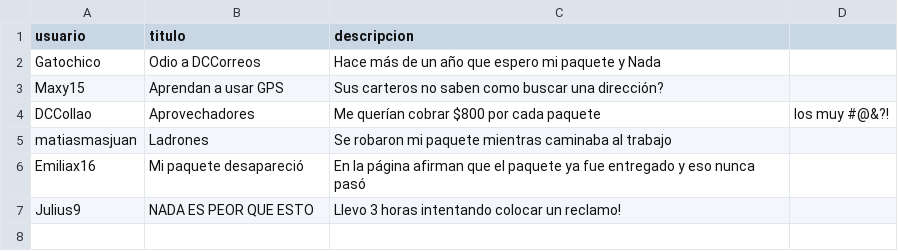
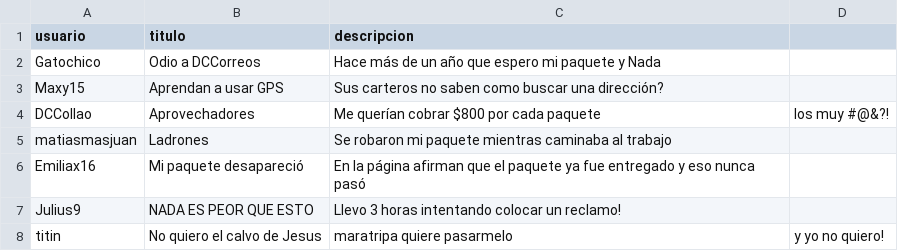
Before and after one commit to Maratripa/IIC2233, a CSV file: Tareas/T0/reclamos.csv, drawn as a sheet.

```diff
--- a/Tareas/T0/reclamos.csv
+++ b/Tareas/T0/reclamos.csv
@@ -7 +7,2 @@ Emiliax16,Mi paquete desapareció,En la página afirman que el paquete ya fue en
 Julius9,NADA ES PEOR QUE ESTO,Llevo 3 horas intentando colocar un reclamo!
+titin,No quiero el calvo de Jesus,maratripa quiere pasarmelo, y yo no quiero!
```
Also changed, not shown: Tareas/T0/encomiendas.csv, 2 other files.
